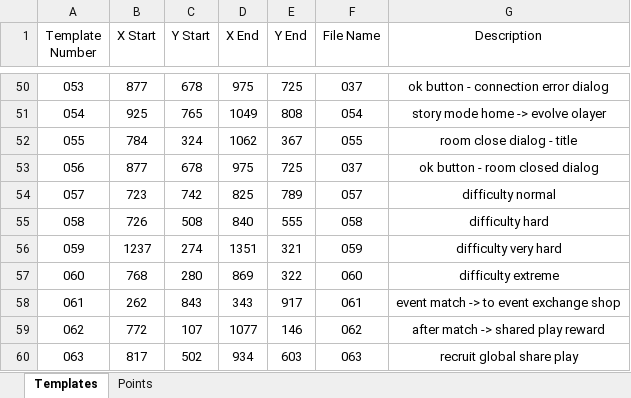
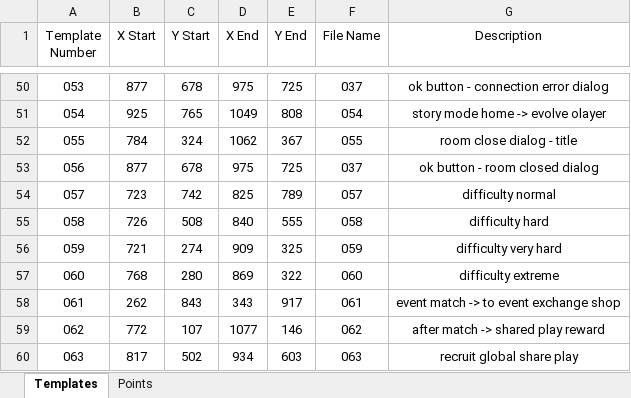
Before and after one commit to mhdr/captaintsubasapy, an Excel workbook: data.xlsx, sheet Templates, drawn as a sheet; only a part is shown, gaps mark what is left out; values as stored, in another font and other column widths than the file's, no borders; the diff names each change by its address in the sheet, - before the commit and + after, or states it on an @@ line.

```diff
--- a/data.xlsx (sheet Templates)
+++ b/data.xlsx (sheet Templates)
-B56 (X Start): 1237
+B56 (X Start): 721
-D56 (X End): 1351
+D56 (X End): 909
-E56 (Y End): 321
+E56 (Y End): 325
```
Also changed, not shown: 5 other files.
